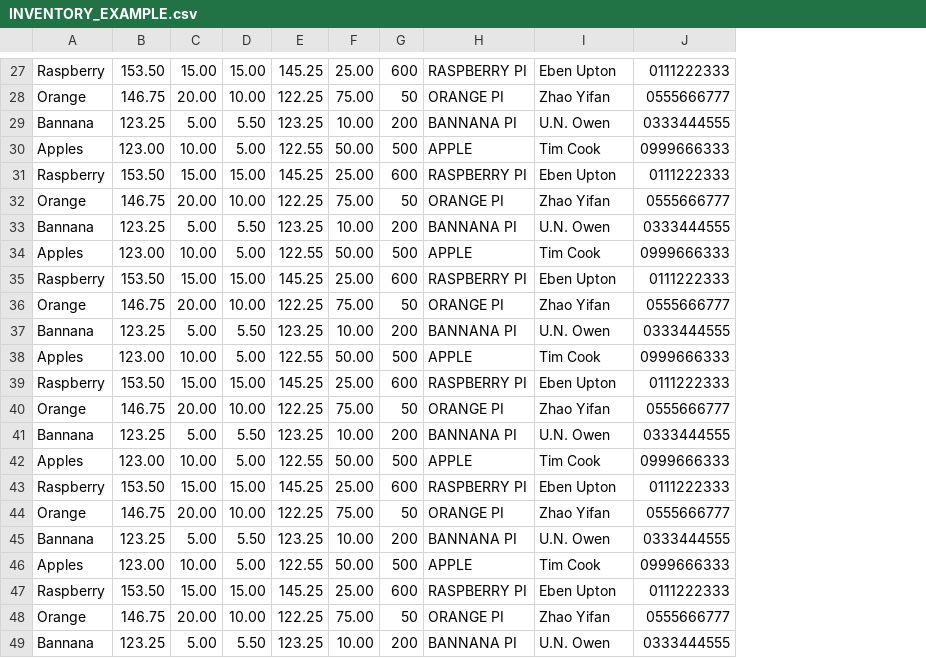
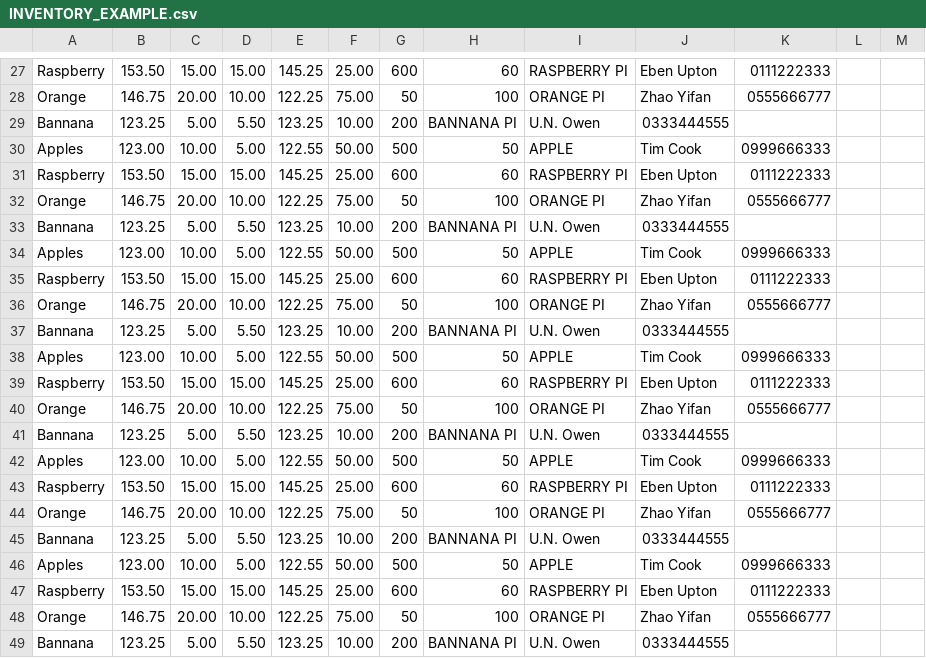
Before and after one commit to P-Bharti/python-inventory-analytics, a CSV file: example_files/INVENTORY_EXAMPLE.csv, drawn as a sheet; only a part is shown, gaps mark what is left out; addresses are those after the commit; the diff covers the shown part only; the diff names each change by its address in the sheet, - before the commit and + after, or states it on an @@ line.

```diff
--- a/example_files/INVENTORY_EXAMPLE.csv
+++ b/example_files/INVENTORY_EXAMPLE.csv
+column H, rows 27-49: 60 | 100 | BANNANA PI | 50 | 60 | 100 | BANNANA PI | 50 | 60 | 100 | BANNANA PI | 50 | 60 | 100 | BANNANA PI | 50 | 60 | 100 | BANNANA PI | 50 | 60 | 100 | BANNANA PI
+column L, empty
+column M, empty
-I29: BANNANA PI
+I29: U.N. Owen
-J29: U.N. Owen
+J29: 0333444555
-K29: 0333444555
+K29: (empty)
-I33: BANNANA PI
+I33: U.N. Owen
-J33: U.N. Owen
+J33: 0333444555
-K33: 0333444555
+K33: (empty)
-I37: BANNANA PI
+I37: U.N. Owen
-J37: U.N. Owen
+J37: 0333444555
-K37: 0333444555
+K37: (empty)
-I41: BANNANA PI
+I41: U.N. Owen
-J41: U.N. Owen
+J41: 0333444555
-K41: 0333444555
+K41: (empty)
-I45: BANNANA PI
+I45: U.N. Owen
-J45: U.N. Owen
+J45: 0333444555
-K45: 0333444555
+K45: (empty)
-I49: BANNANA PI
+I49: U.N. Owen
-J49: U.N. Owen
+J49: 0333444555
-K49: 0333444555
+K49: (empty)
```
Also changed, not shown: 1 added row, 1 removed row and 18 edited cells elsewhere in this file, 2 other files.
